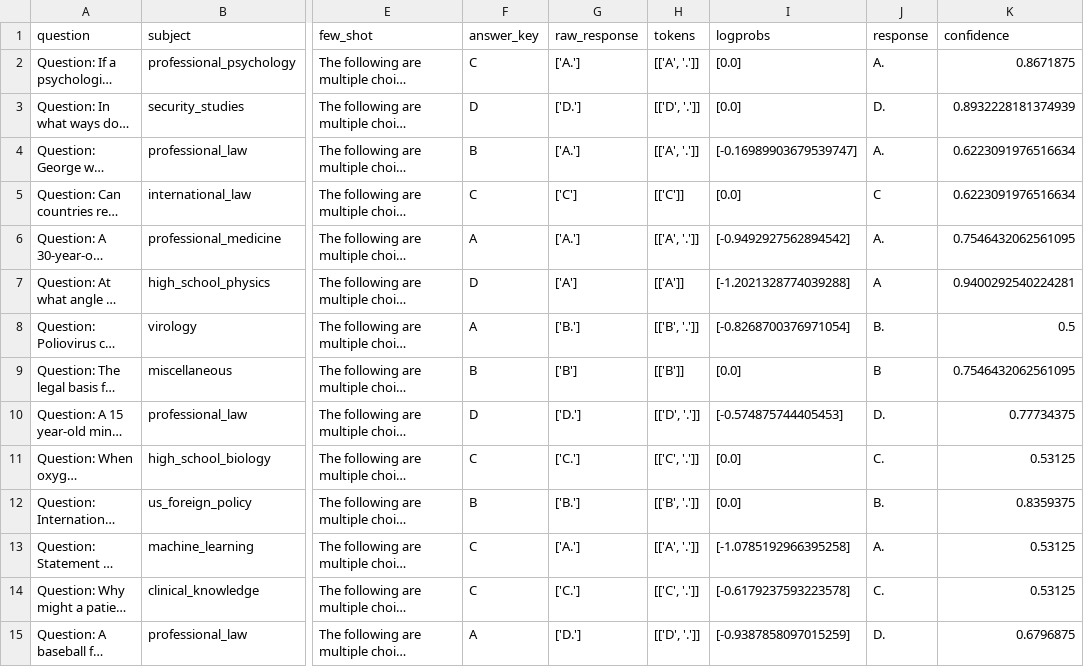
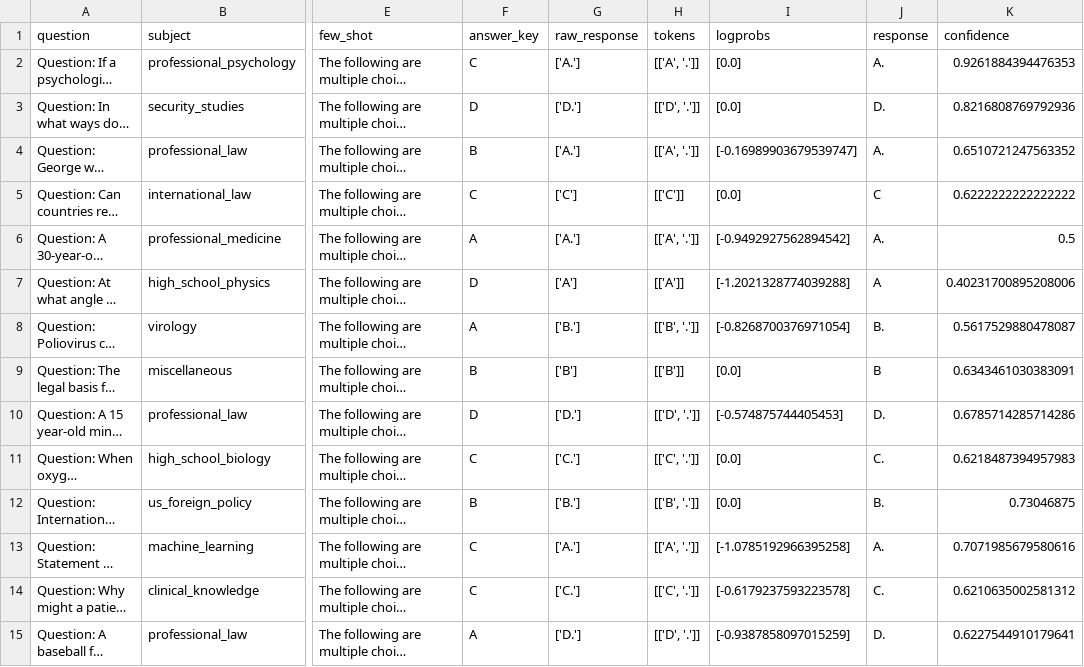
Before and after one commit to Linwei94/DLM-Uncertainty, a CSV file: cache/mmlu_mini/Dream-v0-Instruct-7B/p_true/mmlu_0_extracted_responses.csv, drawn as a sheet; only a part is shown, gaps mark what is left out; long unchanged cells end in …; the diff covers the shown part only; the diff names each change by its address in the sheet, - before the commit and + after, or states it on an @@ line.

```diff
--- a/cache/mmlu_mini/Dream-v0-Instruct-7B/p_true/mmlu_0_extracted_responses.csv
+++ b/cache/mmlu_mini/Dream-v0-Instruct-7B/p_true/mmlu_0_extracted_responses.csv
-K2 (confidence): 0.8671875
+K2 (confidence): 0.9261884394476353
-K3 (confidence): 0.8932228181374939
+K3 (confidence): 0.8216808769792936
-K4 (confidence): 0.6223091976516634
+K4 (confidence): 0.6510721247563352
-K5 (confidence): 0.6223091976516634
+K5 (confidence): 0.6222222222222222
-K6 (confidence): 0.7546432062561095
+K6 (confidence): 0.5
-K7 (confidence): 0.9400292540224281
+K7 (confidence): 0.40231700895208006
-K8 (confidence): 0.5
+K8 (confidence): 0.5617529880478087
-K9 (confidence): 0.7546432062561095
+K9 (confidence): 0.6343461030383091
-K10 (confidence): 0.77734375
+K10 (confidence): 0.6785714285714286
-K11 (confidence): 0.53125
+K11 (confidence): 0.6218487394957983
-K12 (confidence): 0.8359375
+K12 (confidence): 0.73046875
-K13 (confidence): 0.53125
+K13 (confidence): 0.7071985679580616
-K14 (confidence): 0.53125
+K14 (confidence): 0.6210635002581312
-K15 (confidence): 0.6796875
+K15 (confidence): 0.6227544910179641
```
Also changed, not shown: 82 edited cells elsewhere in this file, cache/mmlu_mini/LLaDA-8B-Instruct/p_true/mmlu_0_extracted_responses.csv, cache/mmlu_mini/Meta-Llama-3-8B-Instruct/p_true/mmlu_0_extracted_responses.csv, 40 other files.
